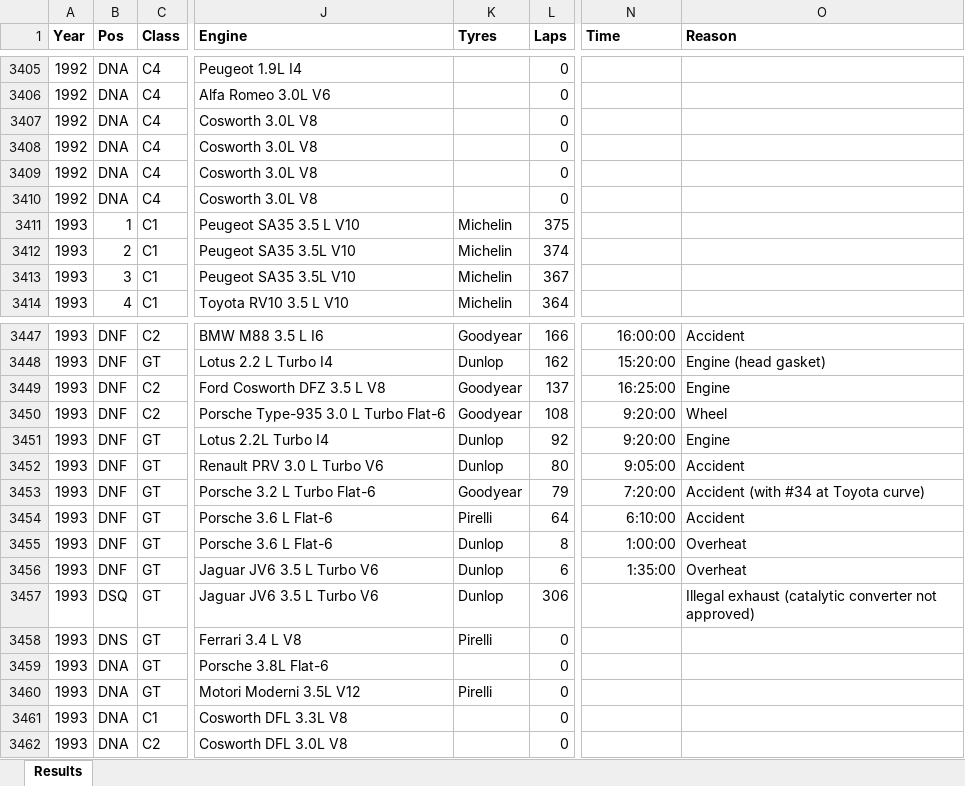
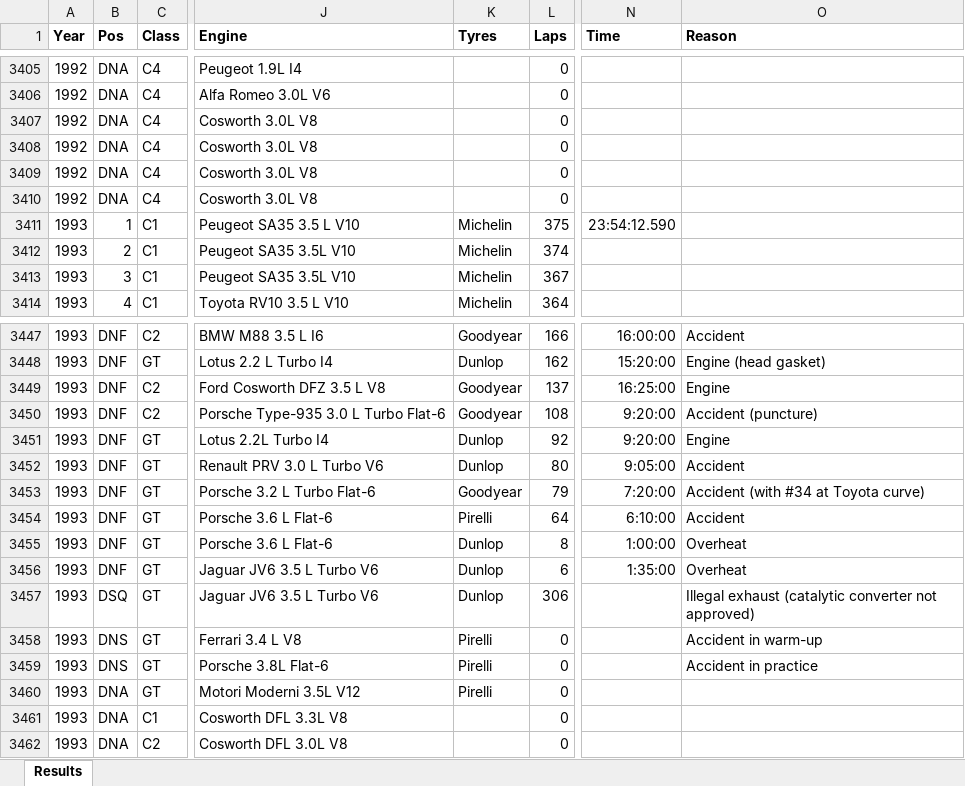
Before and after one commit to gdsotirov/lemans24, an Excel workbook: db/data/results_in.xlsx, sheet Results, drawn as a sheet; only a part is shown, gaps mark what is left out; values as stored, in another font and other column widths than the file's, no borders; conditional formats not drawn; the diff names each change by its address in the sheet, - before the commit and + after, or states it on an @@ line.

Commit message:
Correct and complement data for 1993

```diff
--- a/db/data/results_in.xlsx (sheet Results)
+++ b/db/data/results_in.xlsx (sheet Results)
-N3411 (Time): (empty)
+N3411 (Time): 23:54:12.590
-O3450 (Reason): Wheel
+O3450 (Reason): Accident (puncture)
-O3458 (Reason): (empty)
+O3458 (Reason): Accident in warm-up
-B3459 (Pos): DNA
+B3459 (Pos): DNS
-K3459 (Tyres): (empty)
+K3459 (Tyres): Pirelli
-O3459 (Reason): (empty)
+O3459 (Reason): Accident in practice
```
Also changed, not shown: 1 other file.
